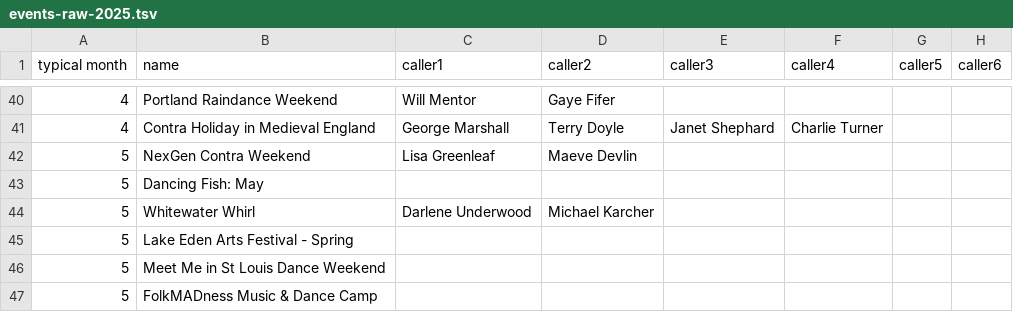
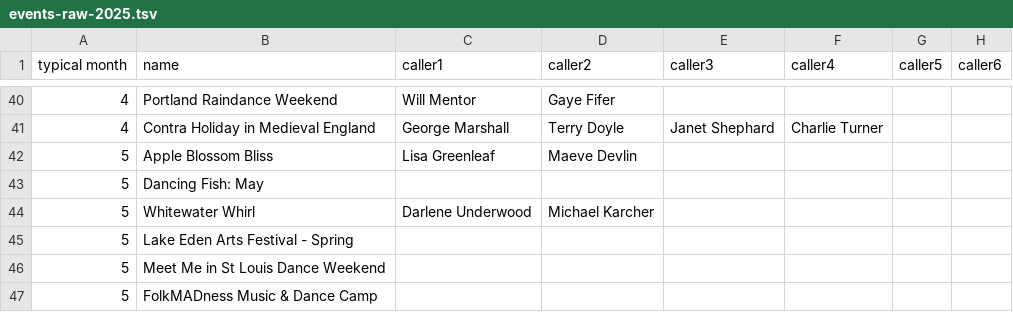
Before and after one commit to jeffkaufman/trycontra, a TSV file: events-raw-2025.tsv, drawn as a sheet; only a part is shown, gaps mark what is left out; the diff names each change by its address in the sheet, - before the commit and + after, or states it on an @@ line.

Commit message:
sync with spreadsheet

```diff
--- a/events-raw-2025.tsv
+++ b/events-raw-2025.tsv
-B42 (name): NexGen Contra Weekend
+B42 (name): Apple Blossom Bliss
```
Also changed, not shown: 1 other file.
